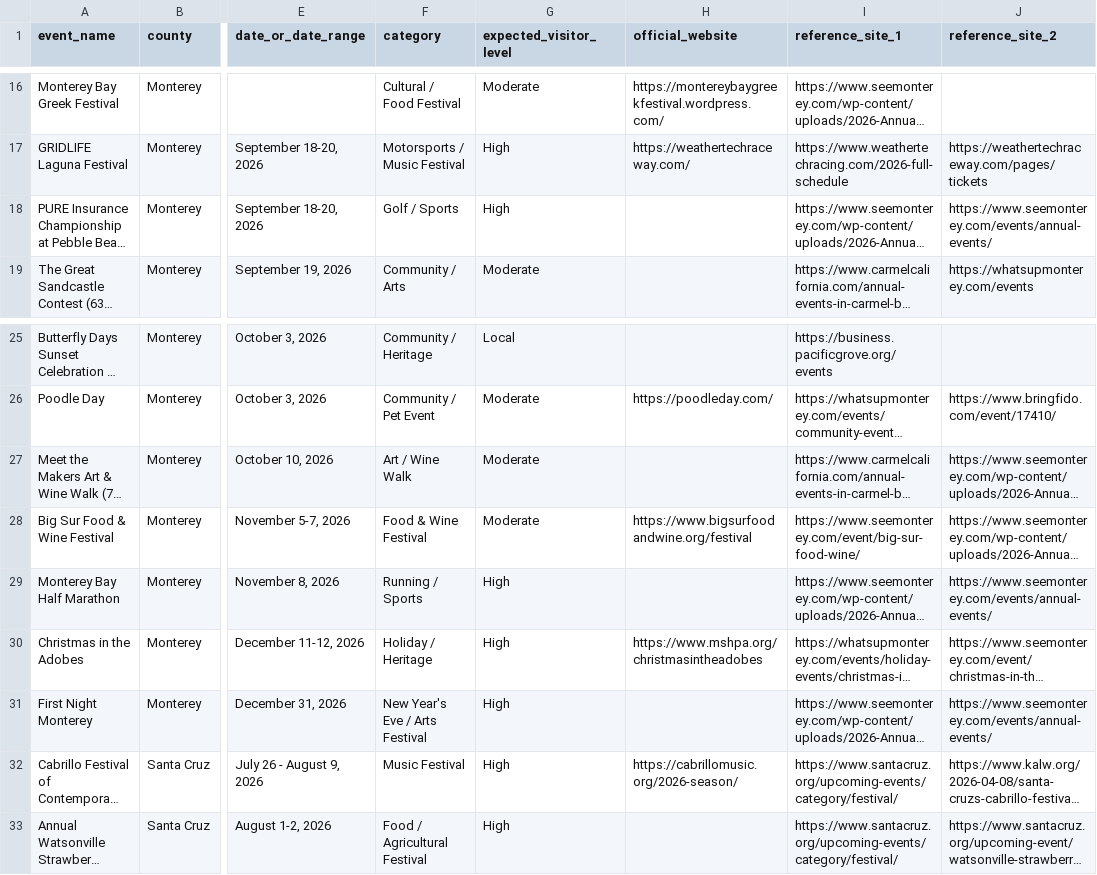
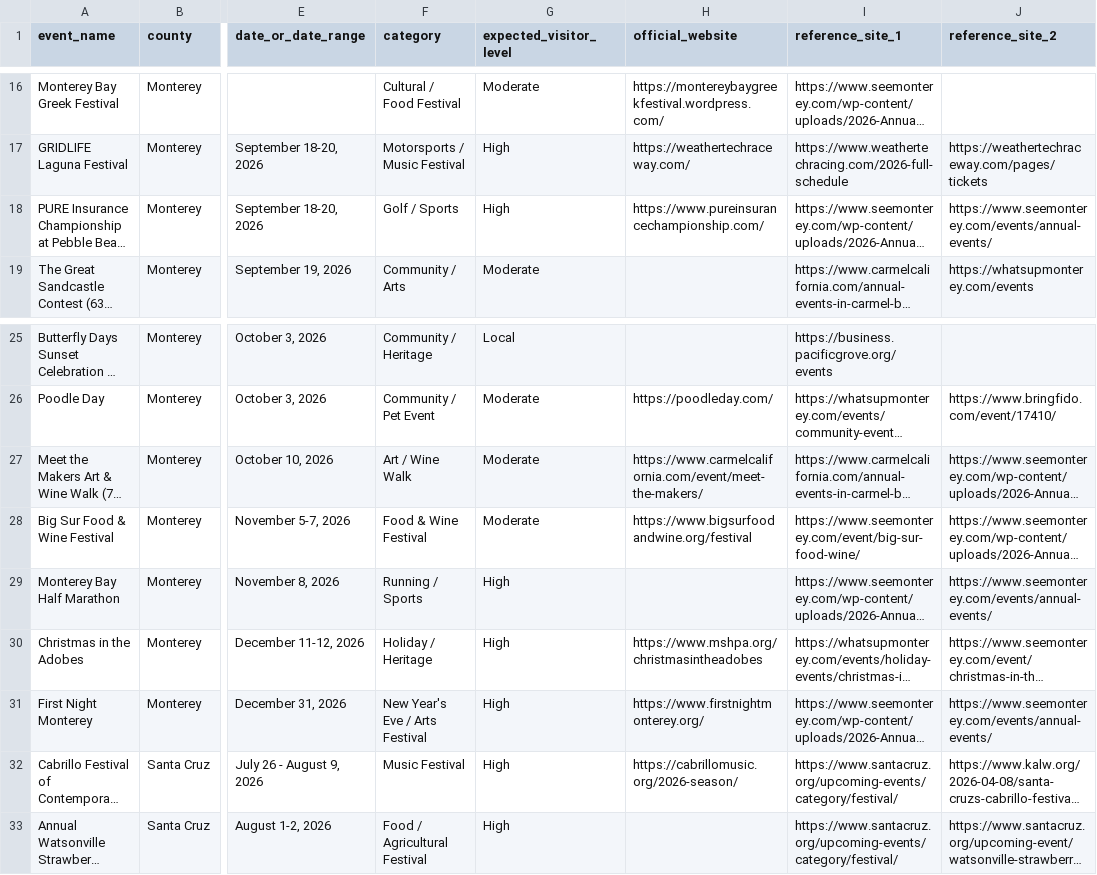
Before and after one commit to codervijo/montereybayevents, a CSV file: data/monterey_santacruz_events_aug_dec_2026.csv, drawn as a sheet; only a part is shown, gaps mark what is left out; long unchanged cells end in …; the diff names each change by its address in the sheet, - before the commit and + after, or states it on an @@ line.

```diff
--- a/data/monterey_santacruz_events_aug_dec_2026.csv
+++ b/data/monterey_santacruz_events_aug_dec_2026.csv
-H18 (official_website): (empty)
+H18 (official_website): https://www.pureinsurancechampionship.com/
-H27 (official_website): (empty)
+H27 (official_website): https://www.carmelcalifornia.com/event/meet-the-makers/
-H31 (official_website): (empty)
+H31 (official_website): https://www.firstnightmonterey.org/
```
Also changed, not shown: 2 other files.
